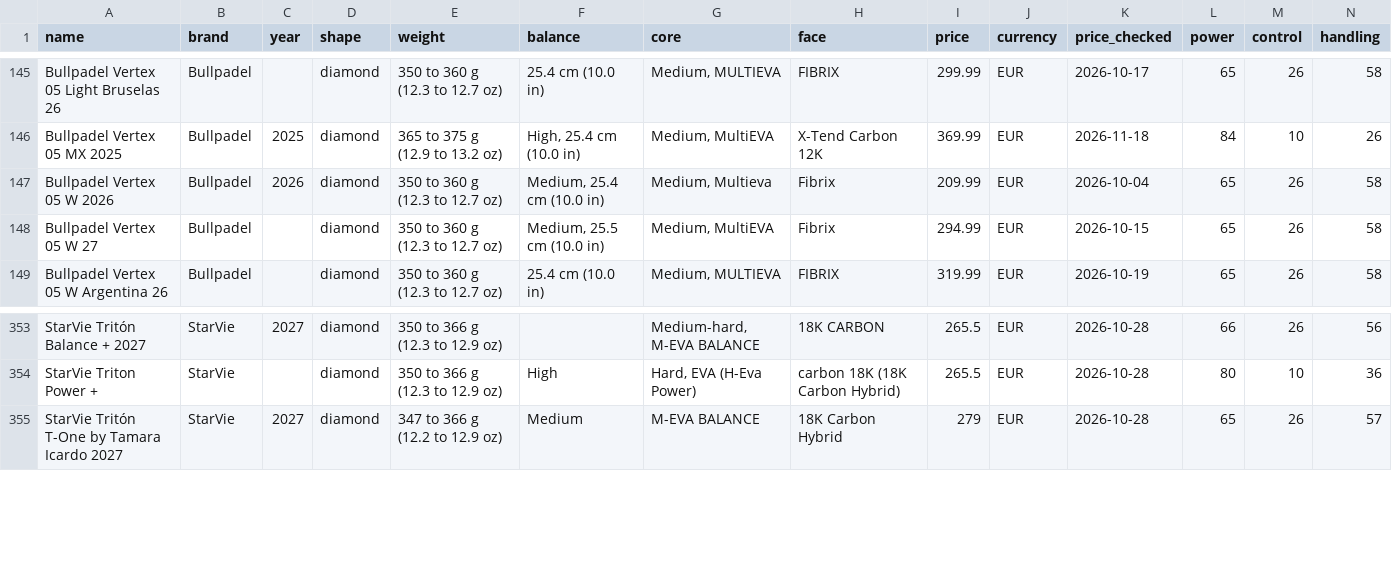
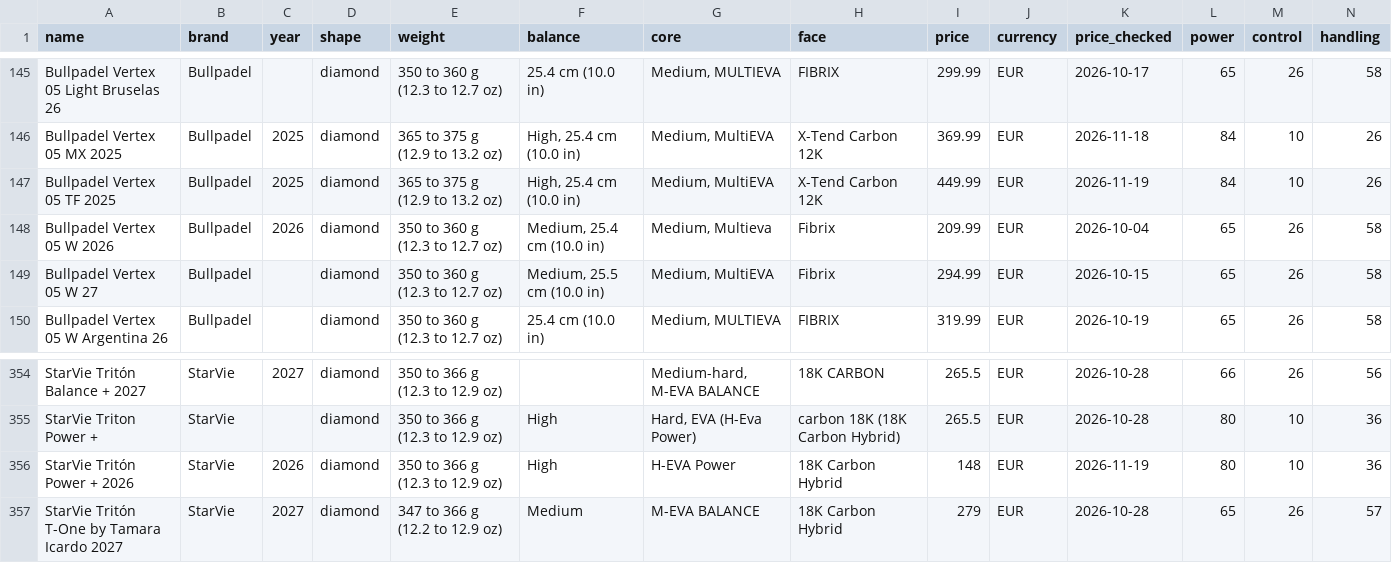
Before and after one commit to odedkovach/padel-racket-data, a CSV file: rackets.csv, drawn as a sheet; only a part is shown, gaps mark what is left out; rows hold the shown columns only; the diff names each change by its address in the sheet, - before the commit and + after, or states it on an @@ line.

Commit message:
Data of 2026-11-19: 385 rackets, 2762 specifications

```diff
--- a/rackets.csv
+++ b/rackets.csv
+row 147: Bullpadel Vertex 05 TF 2025 | Bullpadel | 2025 | diamond | 365 to 375 g (12.9 to 13.2 oz) | High, 25.4 cm (10.0 in) | Medium, MultiEVA | X-Tend Carbon 12K | 449.99 | EUR | 2026-11-19 | 84 | 10 | 26
+row 356: StarVie Tritón Power + 2026 | StarVie | 2026 | diamond | 350 to 366 g (12.3 to 12.9 oz) | High | H-EVA Power | 18K Carbon Hybrid | 148 | EUR | 2026-11-19 | 80 | 10 | 36
```
Also changed, not shown: 6 other files.
